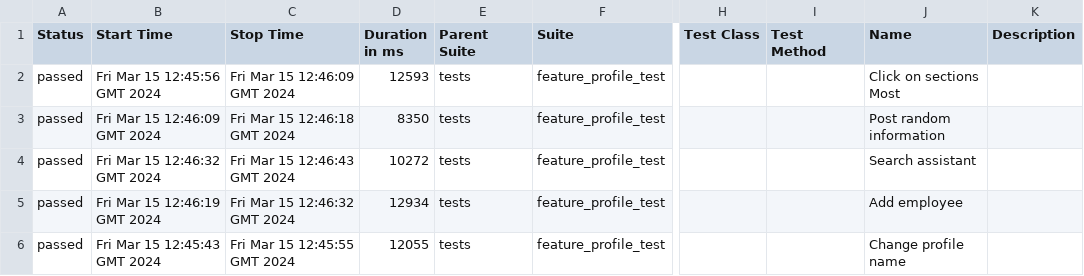
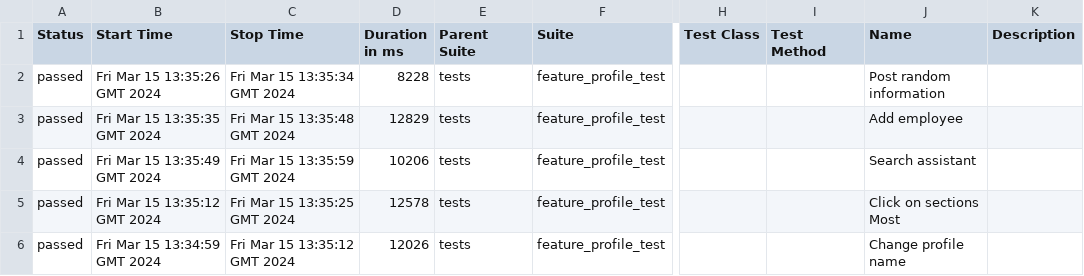
Before and after one commit to Roman1599/petrov-main, a CSV file: data/suites.csv, drawn as a sheet; only a part is shown, gaps mark what is left out; the diff names each change by its address in the sheet, - before the commit and + after, or states it on an @@ line.

```diff
--- a/data/suites.csv
+++ b/data/suites.csv
-B2 (Start Time): Fri Mar 15 12:45:56 GMT 2024
+B2 (Start Time): Fri Mar 15 13:35:26 GMT 2024
-C2 (Stop Time): Fri Mar 15 12:46:09 GMT 2024
+C2 (Stop Time): Fri Mar 15 13:35:34 GMT 2024
-D2 (Duration in ms): 12593
+D2 (Duration in ms): 8228
-J2 (Name): Click on sections Most
+J2 (Name): Post random information
-B3 (Start Time): Fri Mar 15 12:46:09 GMT 2024
+B3 (Start Time): Fri Mar 15 13:35:35 GMT 2024
-C3 (Stop Time): Fri Mar 15 12:46:18 GMT 2024
+C3 (Stop Time): Fri Mar 15 13:35:48 GMT 2024
-D3 (Duration in ms): 8350
+D3 (Duration in ms): 12829
-J3 (Name): Post random information
+J3 (Name): Add employee
-B4 (Start Time): Fri Mar 15 12:46:32 GMT 2024
+B4 (Start Time): Fri Mar 15 13:35:49 GMT 2024
-C4 (Stop Time): Fri Mar 15 12:46:43 GMT 2024
+C4 (Stop Time): Fri Mar 15 13:35:59 GMT 2024
-D4 (Duration in ms): 10272
+D4 (Duration in ms): 10206
-B5 (Start Time): Fri Mar 15 12:46:19 GMT 2024
+B5 (Start Time): Fri Mar 15 13:35:12 GMT 2024
-C5 (Stop Time): Fri Mar 15 12:46:32 GMT 2024
+C5 (Stop Time): Fri Mar 15 13:35:25 GMT 2024
-D5 (Duration in ms): 12934
+D5 (Duration in ms): 12578
-J5 (Name): Add employee
+J5 (Name): Click on sections Most
-B6 (Start Time): Fri Mar 15 12:45:43 GMT 2024
+B6 (Start Time): Fri Mar 15 13:34:59 GMT 2024
-C6 (Stop Time): Fri Mar 15 12:45:55 GMT 2024
+C6 (Stop Time): Fri Mar 15 13:35:12 GMT 2024
-D6 (Duration in ms): 12055
+D6 (Duration in ms): 12026
```
Also changed, not shown: 36 other files.
